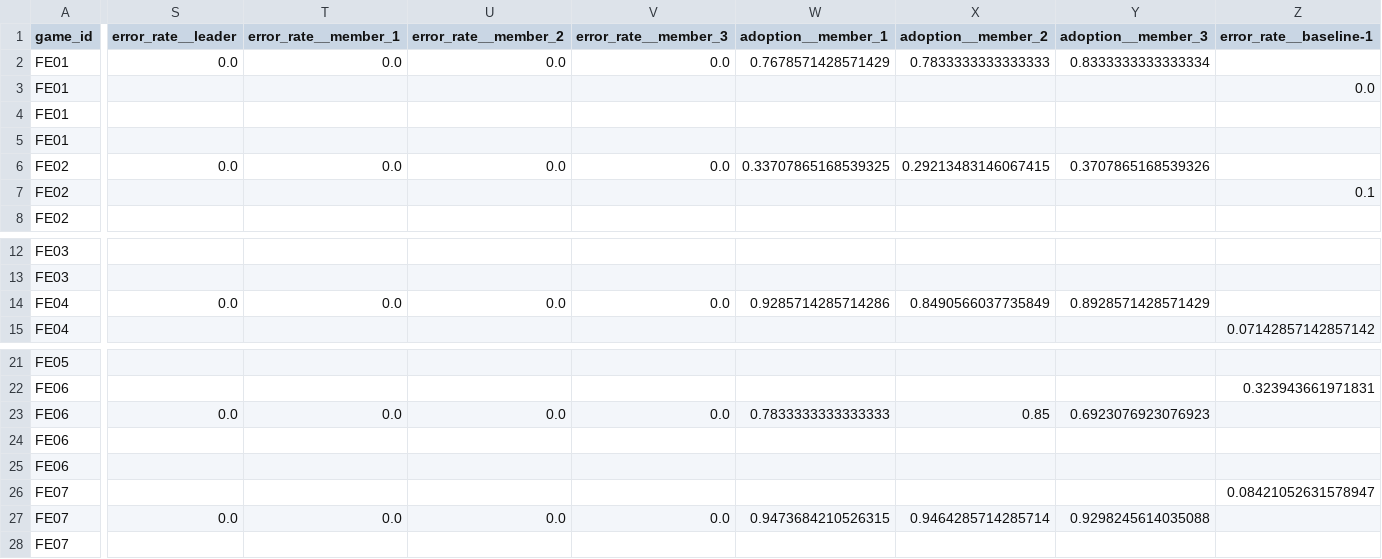
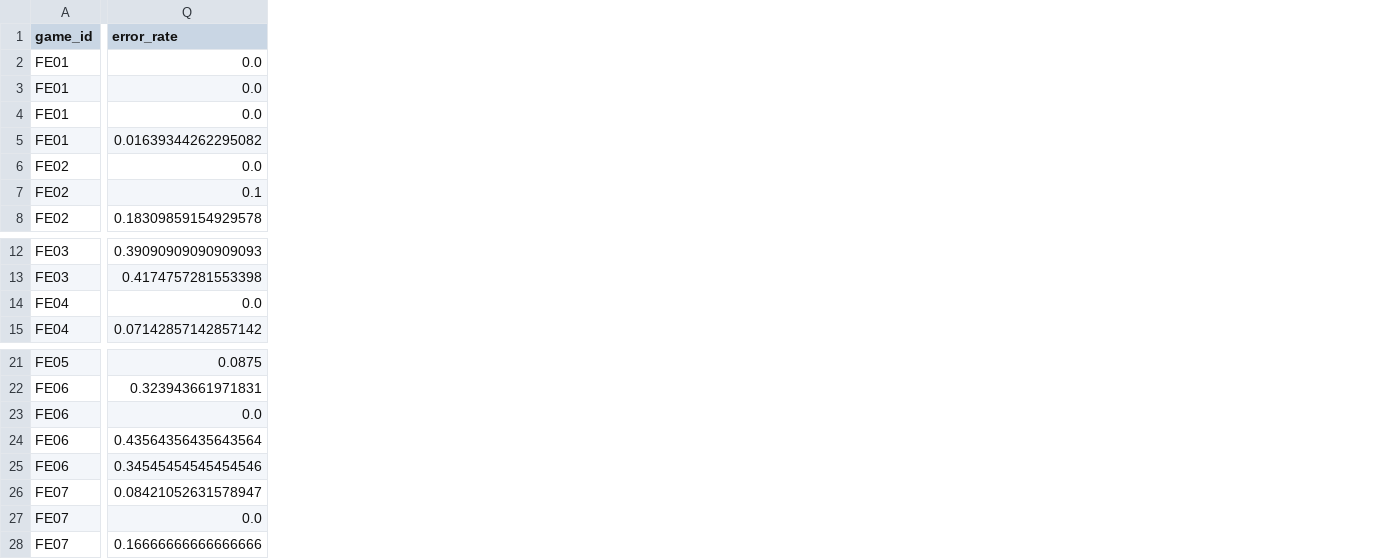
Before and after one commit to apeiria-network/Monopoly-Agent-Battle, a CSV file: stat/collaboration_fe-vs-baseline_detail.csv, drawn as a sheet; only a part is shown, gaps mark what is left out; removed rows and columns are numbered as before the commit, all else as after; the diff covers the shown part only; the diff names each change by its address in the sheet, - before the commit and + after, or states it on an @@ line.

```diff
--- a/stat/collaboration_fe-vs-baseline_detail.csv
+++ b/stat/collaboration_fe-vs-baseline_detail.csv
+column Q (error_rate), rows 2-8: 0.0 | 0.0 | 0.0 | 0.01639344262295082 | 0.0 | 0.1 | 0.18309859154929578; rows 12-15: 0.39090909090909093 | 0.4174757281553398 | 0.0 | 0.07142857142857142; rows 21-28: 0.0875 | 0.323943661971831 | 0.0 | 0.43564356435643564 | 0.34545454545454546 | 0.08421052631578947 | 0.0 | 0.16666666666666666
-column S (error_rate__leader), rows 2-6: 0.0 |  |  |  | 0.0; row 14: 0.0; rows 23-27: 0.0 |  |  |  | 0.0
-column T (error_rate__member_1), rows 2-6: 0.0 |  |  |  | 0.0; row 14: 0.0; rows 23-27: 0.0 |  |  |  | 0.0
-column U (error_rate__member_2), rows 2-6: 0.0 |  |  |  | 0.0; row 14: 0.0; rows 23-27: 0.0 |  |  |  | 0.0
-column V (error_rate__member_3), rows 2-6: 0.0 |  |  |  | 0.0; row 14: 0.0; rows 23-27: 0.0 |  |  |  | 0.0
-column W (adoption__member_1), rows 2-6: 0.7678571428571429 |  |  |  | 0.33707865168539325; row 14: 0.9285714285714286; rows 23-27: 0.7833333333333333 |  |  |  | 0.9473684210526315
-column X (adoption__member_2), rows 2-6: 0.7833333333333333 |  |  |  | 0.29213483146067415; row 14: 0.8490566037735849; rows 23-27: 0.85 |  |  |  | 0.9464285714285714
-column Y (adoption__member_3), rows 2-6: 0.8333333333333334 |  |  |  | 0.3707865168539326; row 14: 0.8928571428571429; rows 23-27: 0.6923076923076923 |  |  |  | 0.9298245614035088
-column Z (error_rate__baseline-1), rows 3-7: 0.0 |  |  |  | 0.1; row 15: 0.07142857142857142; rows 22-26: 0.323943661971831 |  |  |  | 0.08421052631578947
```
Also changed, not shown: 2 removed columns and 13 edited cells elsewhere in this file, stat/collaboration_4-courts-battle_summary.csv, stat/collaboration_court-fe-battle_detail.csv, 8 other files.
